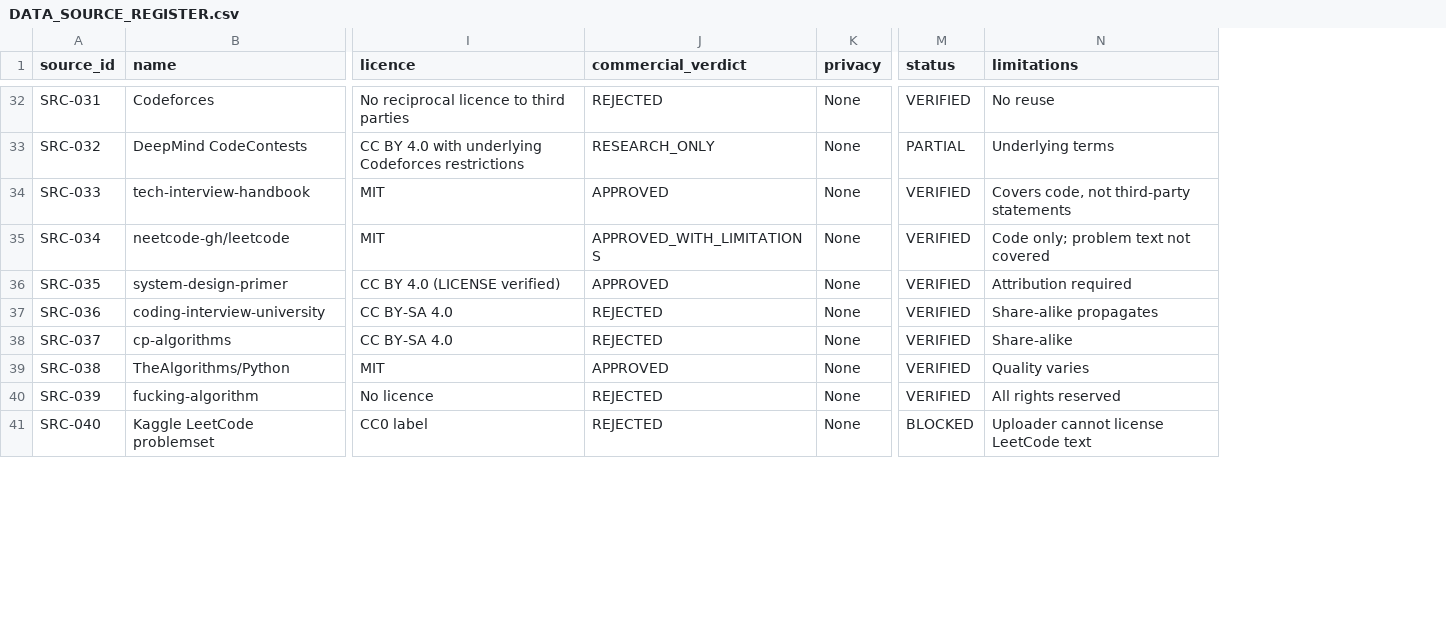
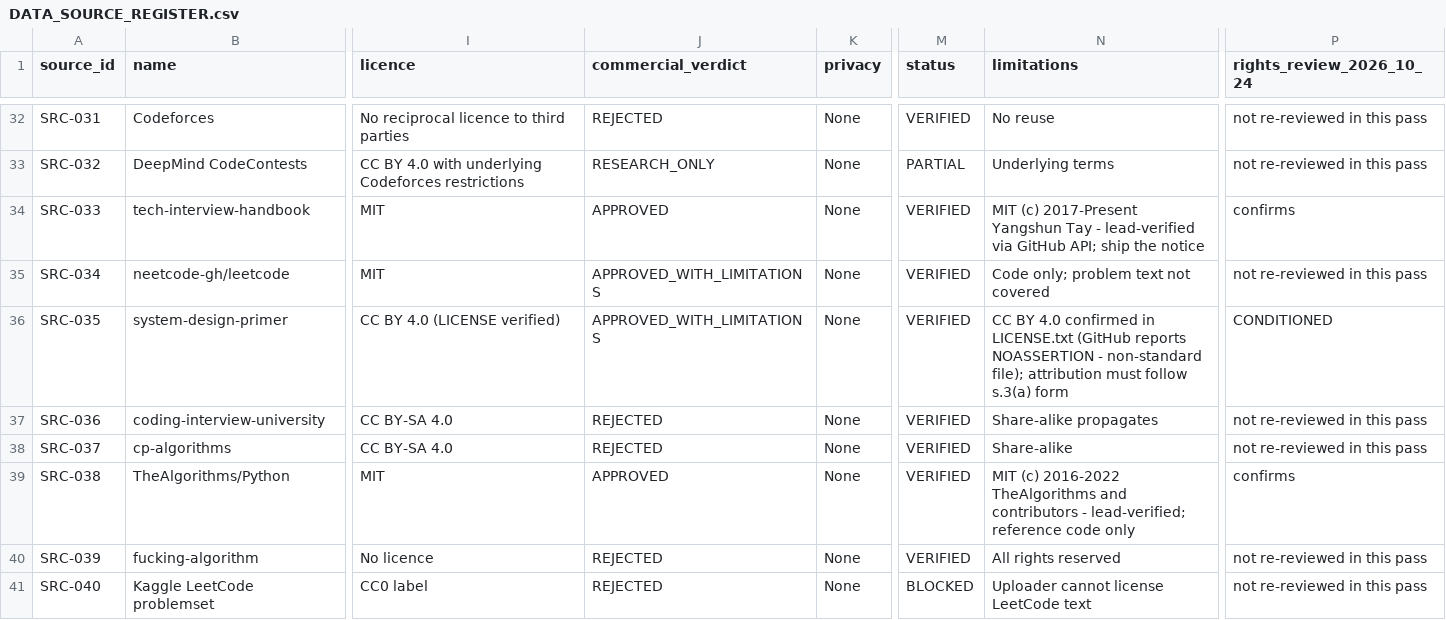
Before and after one commit to Nikhil03-hub/Pacio, a CSV file: docs/data/DATA_SOURCE_REGISTER.csv, drawn as a sheet; only a part is shown, gaps mark what is left out; the diff covers the shown part only; the diff names each change by its address in the sheet, - before the commit and + after, or states it on an @@ line.

Commit message:
feat(data): gated reversible import pipeline and robots-aware employer job feed pilot
Every write needs an approved source and provenance, stores an undo pre-image, and can be
rolled back record-by-record; a later batch touching the same row blocks the rollback
instead of silently overwriting it. The job pilot keeps metadata and the employer's own
apply link only, refuses a feed whose robots.txt is unreadable, and honours crawl-delay.
Eleven source verdicts were reconciled with an evidence dossier, including KMIT moving to
BLOCKED on its own copyright notice. No dataset was imported into the application database.

```diff
--- a/docs/data/DATA_SOURCE_REGISTER.csv
+++ b/docs/data/DATA_SOURCE_REGISTER.csv
+column P (rights_review_2026_10_24), rows 32-41: not re-reviewed in this pass | not re-reviewed in this pass | confirms | not re-reviewed in this pass | CONDITIONED | not re-reviewed in this pass | not re-reviewed in this pass | confirms | not re-reviewed in this pass | not re-reviewed in this pass
-N34 (limitations): Covers code, not third-party statements
+N34 (limitations): MIT (c) 2017-Present Yangshun Tay - lead-verified via GitHub API; ship the notice
-J36 (commercial_verdict): APPROVED
+J36 (commercial_verdict): APPROVED_WITH_LIMITATIONS
-N36 (limitations): Attribution required
+N36 (limitations): CC BY 4.0 confirmed in LICENSE.txt (GitHub reports NOASSERTION - non-standard file); attribution must follow s.3(a) form
-N39 (limitations): Quality varies
+N39 (limitations): MIT (c) 2016-2022 TheAlgorithms and contributors - lead-verified; reference code only
```
Also changed, not shown: 22 edited cells elsewhere in this file, 14 other files.
